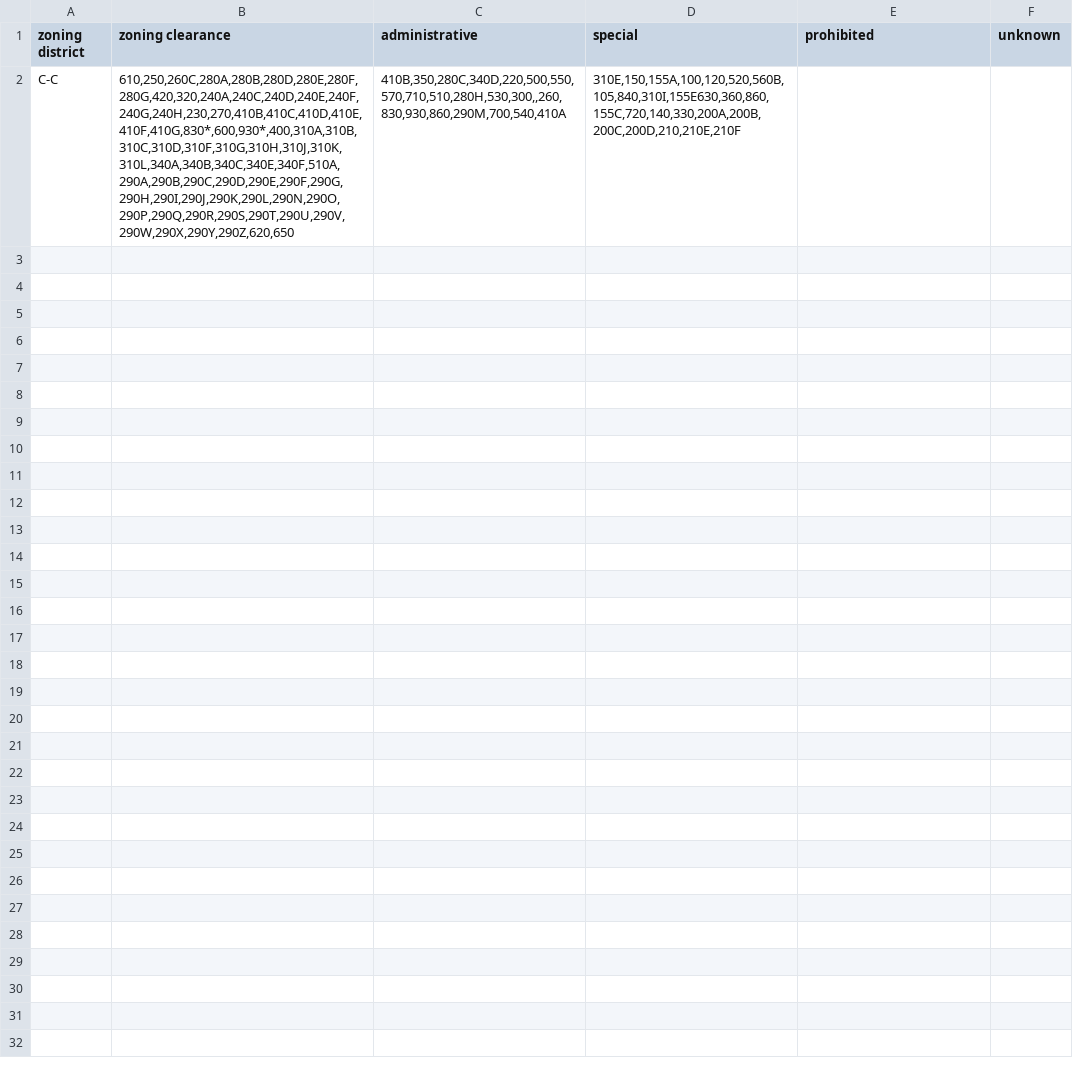
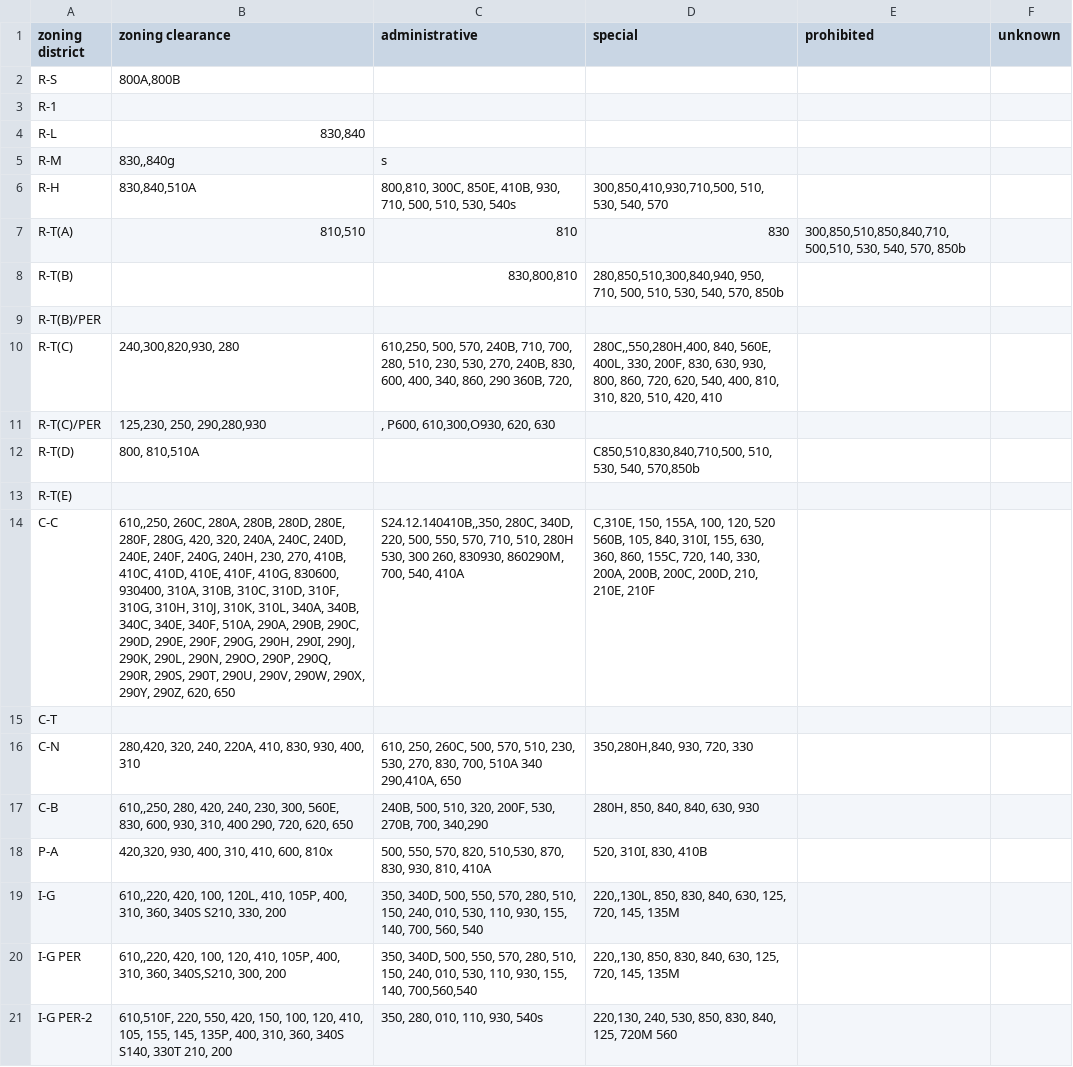
Before and after one commit to codeforamerica/opencounter, a CSV file: app/assets/csv/zoning_districts_and_sic_codes.csv, drawn as a sheet; addresses are those after the commit; the diff names each change by its address in the sheet, - before the commit and + after, or states it on an @@ line.

Commit message:
add more zonings to the csv, add handling for nils in permit controller

```diff
--- a/app/assets/csv/zoning_districts_and_sic_codes.csv
+++ b/app/assets/csv/zoning_districts_and_sic_codes.csv
+row 2: R-S | 800A,800B
+row 3: R-1
+row 4: R-L | 830,840
+row 5: R-M | 830,,840g | s
+row 6: R-H | 830,840,510A | 800,810, 300C, 850E, 410B, 930, 710, 500, 510, 530, 540s | 300,850,410,930,710,500, 510, 530, 540, 570
+row 7: R-T(A) | 810,510 | 810 | 830 | 300,850,510,850,840,710, 500,510, 530, 540, 570, 850b
+row 8: R-T(B) |  | 830,800,810 | 280,850,510,300,840,940, 950, 710, 500, 510, 530, 540, 570, 850b
+row 9: R-T(B)/PER
+row 10: R-T(C) | 240,300,820,930, 280 | 610,250, 500, 570, 240B, 710, 700, 280, 510, 230, 530, 270, 240B, 830, 600, 400, 340, 860, 290 360B, 720, | 280C,,550,280H,400, 840, 560E, 400L, 330, 200F, 830, 630, 930, 800, 860, 720, 620, 540, 400, 810, 310, 820, 510, 420, 410
+row 11: R-T(C)/PER | 125,230, 250, 290,280,930 | , P600, 610,300,O930, 620, 630
+row 12: R-T(D) | 800, 810,510A |  | C850,510,830,840,710,500, 510, 530, 540, 570,850b
+row 13: R-T(E)
-B14 (zoning clearance): 610,250,260C,280A,280B,280D,280E,280F,280G,420,320,240A,240C,240D,240E,240F,240G,240H,230,270,410B,410C,410D,410E,410F,410G,830*,600,930*,400,310A,310B,310C,310D,310F,310G,310H,310J,310K,310L,340A,340B,340C,340E,340F,510A,290A,290B,290C,290D,290E,290F,290G,290H,290I,290J,290K,290L,290N,290O,290P,290Q,290R,290S,290T,290U,290V,290W,290X,290Y,290Z,620,650
+B14 (zoning clearance): 610,,250, 260C, 280A, 280B, 280D, 280E, 280F, 280G, 420, 320, 240A, 240C, 240D, 240E, 240F, 240G, 240H, 230, 270, 410B, 410C, 410D, 410E, 410F, 410G, 830600, 930400, 310A, 310B, 310C, 310D, 310F, 310G, 310H, 310J, 310K, 310L, 340A, 340B, 340C, 340E, 340F, 510A, 290A, 290B, 290C, 290D, 290E, 290F, 290G, 290H, 290I, 290J, 290K, 290L, 290N, 290O, 290P, 290Q, 290R, 290S, 290T, 290U, 290V, 290W, 290X, 290Y, 290Z, 620, 650
-C14 (administrative): 410B,350,280C,340D,220,500,550,570,710,510,280H,530,300,,260,830,930,860,290M,700,540,410A
+C14 (administrative): S24.12.140410B,,350, 280C, 340D, 220, 500, 550, 570, 710, 510, 280H 530, 300 260, 830930, 860290M, 700, 540, 410A
-D14 (special): 310E,150,155A,100,120,520,560B,105,840,310I,155E630,360,860,155C,720,140,330,200A,200B,200C,200D,210,210E,210F
+D14 (special): C,310E, 150, 155A, 100, 120, 520 560B, 105, 840, 310I, 155, 630, 360, 860, 155C, 720, 140, 330, 200A, 200B, 200C, 200D, 210, 210E, 210F
+row 15: C-T
+row 16: C-N | 280,420, 320, 240, 220A, 410, 830, 930, 400, 310 | 610, 250, 260C, 500, 570, 510, 230, 530, 270, 830, 700, 510A 340 290,410A, 650 | 350,280H,840, 930, 720, 330
+row 17: C-B | 610,,250, 280, 420, 240, 230, 300, 560E, 830, 600, 930, 310, 400 290, 720, 620, 650 | 240B, 500, 510, 320, 200F, 530, 270B, 700, 340,290 | 280H, 850, 840, 840, 630, 930
+row 18: P-A | 420,320, 930, 400, 310, 410, 600, 810x | 500, 550, 570, 820, 510,530, 870, 830, 930, 810, 410A | 520, 310I, 830, 410B
+row 19: I-G | 610,,220, 420, 100, 120L, 410, 105P, 400, 310, 360, 340S S210, 330, 200 | 350, 340D, 500, 550, 570, 280, 510, 150, 240, 010, 530, 110, 930, 155, 140, 700, 560, 540 | 220,,130L, 850, 830, 840, 630, 125, 720, 145, 135M
+row 20: I-G PER | 610,,220, 420, 100, 120, 410, 105P, 400, 310, 360, 340S,S210, 300, 200 | 350, 340D, 500, 550, 570, 280, 510, 150, 240, 010, 530, 110, 930, 155, 140, 700,560,540 | 220,,130, 850, 830, 840, 630, 125, 720, 145, 135M
+row 21: I-G PER-2 | 610,510F, 220, 550, 420, 150, 100, 120, 410, 105, 155, 145, 135P, 400, 310, 360, 340S S140, 330T 210, 200 | 350, 280, 010, 110, 930, 540s | 220,130, 240, 530, 850, 830, 840, 125, 720M 560
```
Also changed, not shown: 2 other files.
